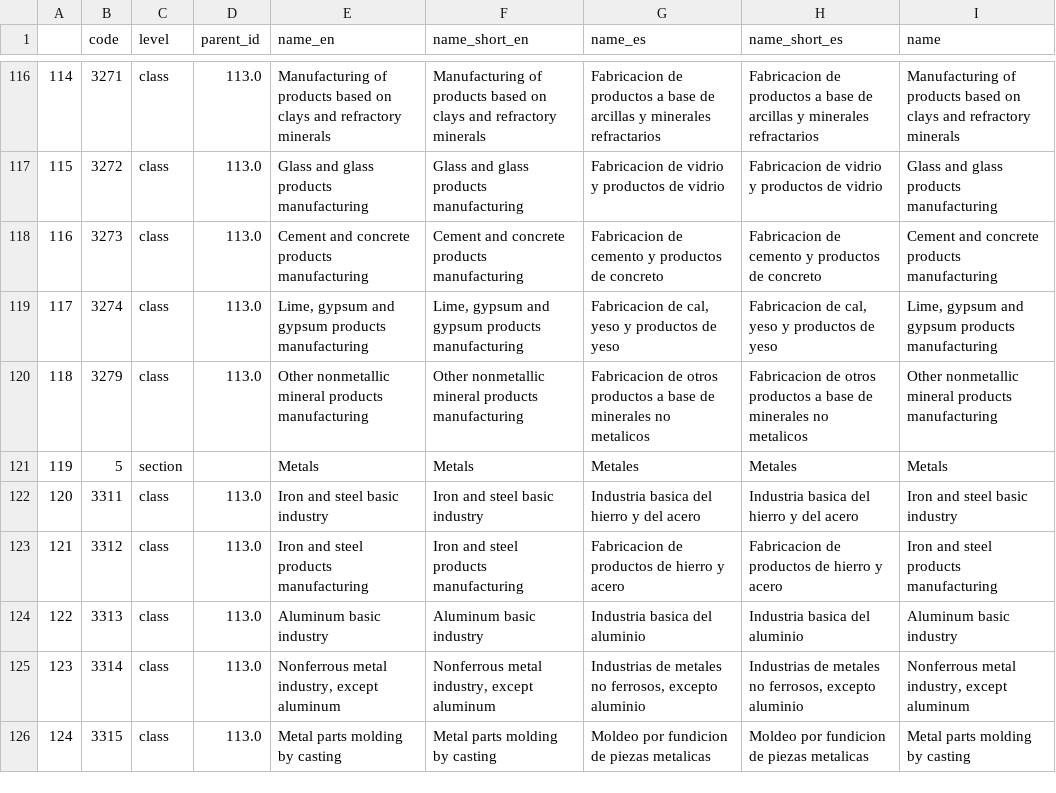
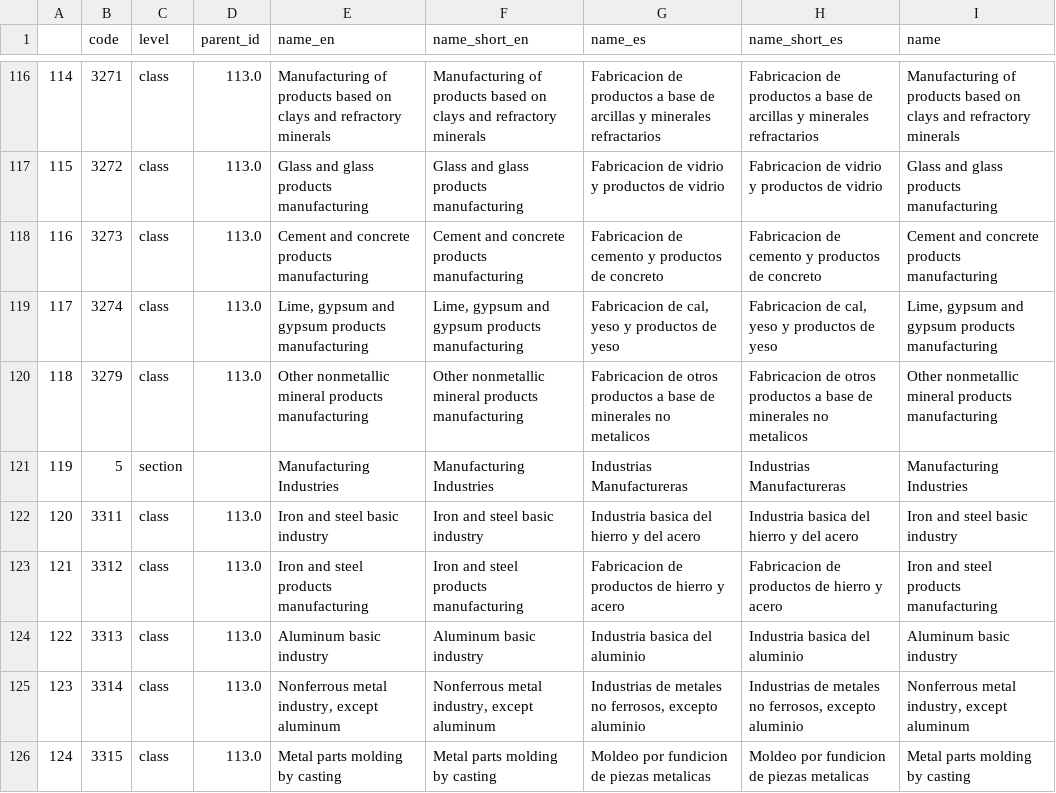
Before and after one commit to cid-harvard/classifications, a CSV file: industry/NAICS/Mexico_datlas/out/industries_mexico_scian_2007_datlas.csv, drawn as a sheet; only a part is shown, gaps mark what is left out.

Commit message:
Timageddon workaround: rename "metals" to "manufacturing industries" MEX-131

```diff
--- a/industry/NAICS/Mexico_datlas/out/industries_mexico_scian_2007_datlas.csv
+++ b/industry/NAICS/Mexico_datlas/out/industries_mexico_scian_2007_datlas.csv
@@ -120,3 +120,3 @@
 118,"3279","class",113.0,"Other nonmetallic mineral products manufacturing","Other nonmetallic mineral products manufacturing","Fabricacion de otros productos a base de minerales no metalicos","Fabricacion de otros productos a base de minerales no metalicos","Other nonmetallic mineral products manufacturing"
-119,"5","section","","Metals","Metals","Metales","Metales","Metals"
+119,"5","section","","Manufacturing Industries","Manufacturing Industries","Industrias Manufactureras","Industrias Manufactureras","Manufacturing Industries"
 120,"3311","class",113.0,"Iron and steel basic industry","Iron and steel basic industry","Industria basica del hierro y del acero","Industria basica del hierro y del acero","Iron and steel basic industry"
```
Also changed, not shown: 3 other files.
